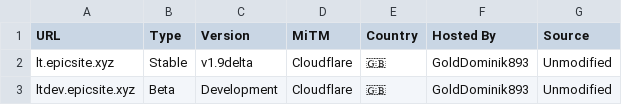
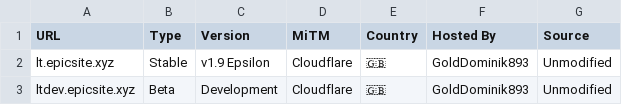
Before and after one commit to GoldDominik893/liberatube-instances, a CSV file: instances.csv, drawn as a sheet; the diff names each change by its address in the sheet, - before the commit and + after, or states it on an @@ line.

Commit message:
Update instances.csv

```diff
--- a/instances.csv
+++ b/instances.csv
-C2 (Version): v1.9delta
+C2 (Version): v1.9 Epsilon
```
